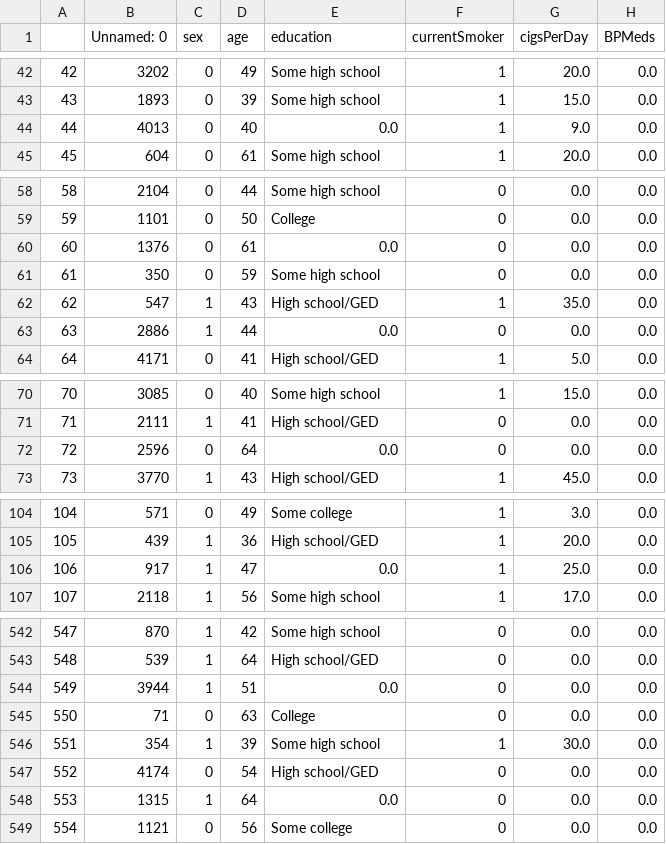
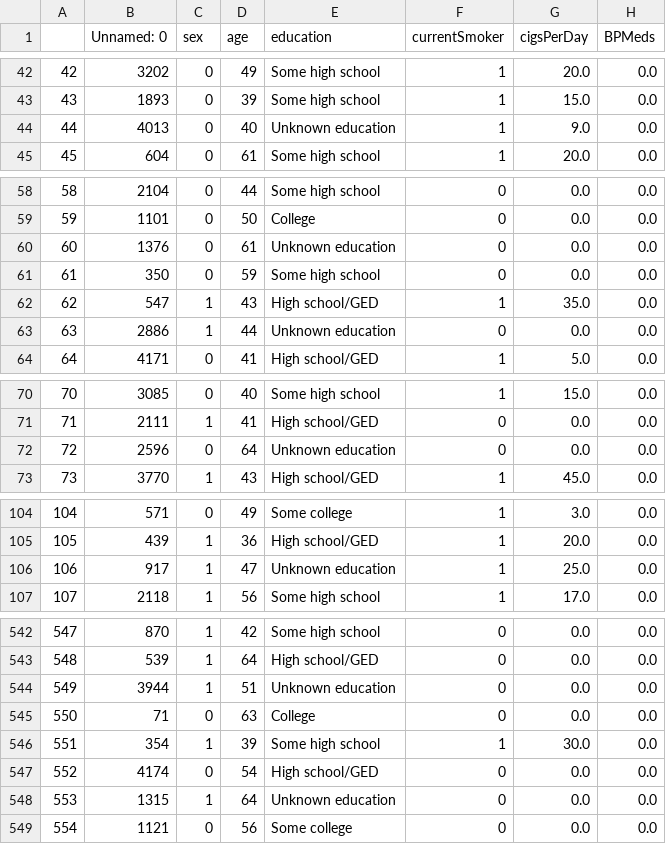
Before and after one commit to thaonguyyen/project_chd, a CSV file: cleaned_test_data.csv, drawn as a sheet; only a part is shown, gaps mark what is left out; the diff covers the shown part only; the diff names each change by its address in the sheet, - before the commit and + after, or states it on an @@ line.

Commit message:
Updated cleaned data cont.

```diff
--- a/cleaned_test_data.csv
+++ b/cleaned_test_data.csv
-E44 (education): 0.0
+E44 (education): Unknown education
-E60 (education): 0.0
+E60 (education): Unknown education
-E63 (education): 0.0
+E63 (education): Unknown education
-E72 (education): 0.0
+E72 (education): Unknown education
-E106 (education): 0.0
+E106 (education): Unknown education
-E544 (education): 0.0
+E544 (education): Unknown education
-E548 (education): 0.0
+E548 (education): Unknown education
```
Also changed, not shown: 13 edited cells elsewhere in this file.
